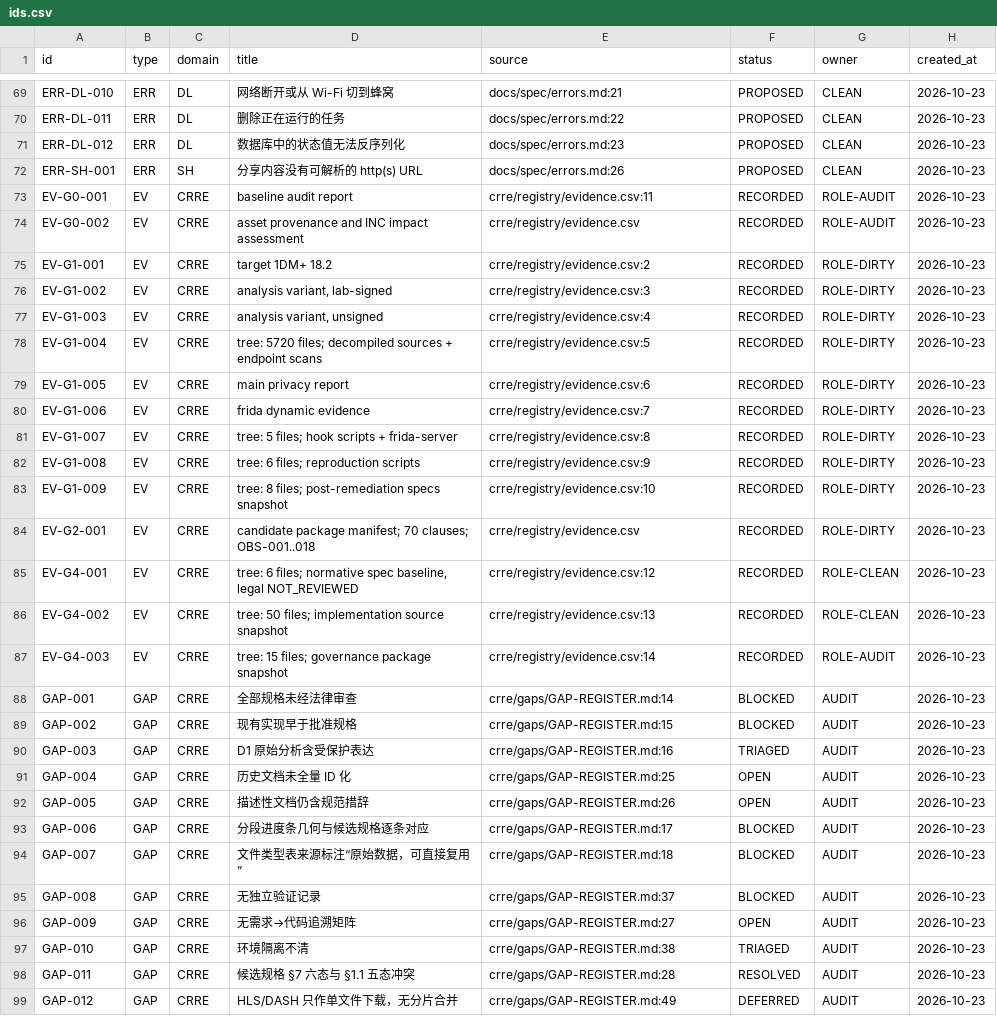
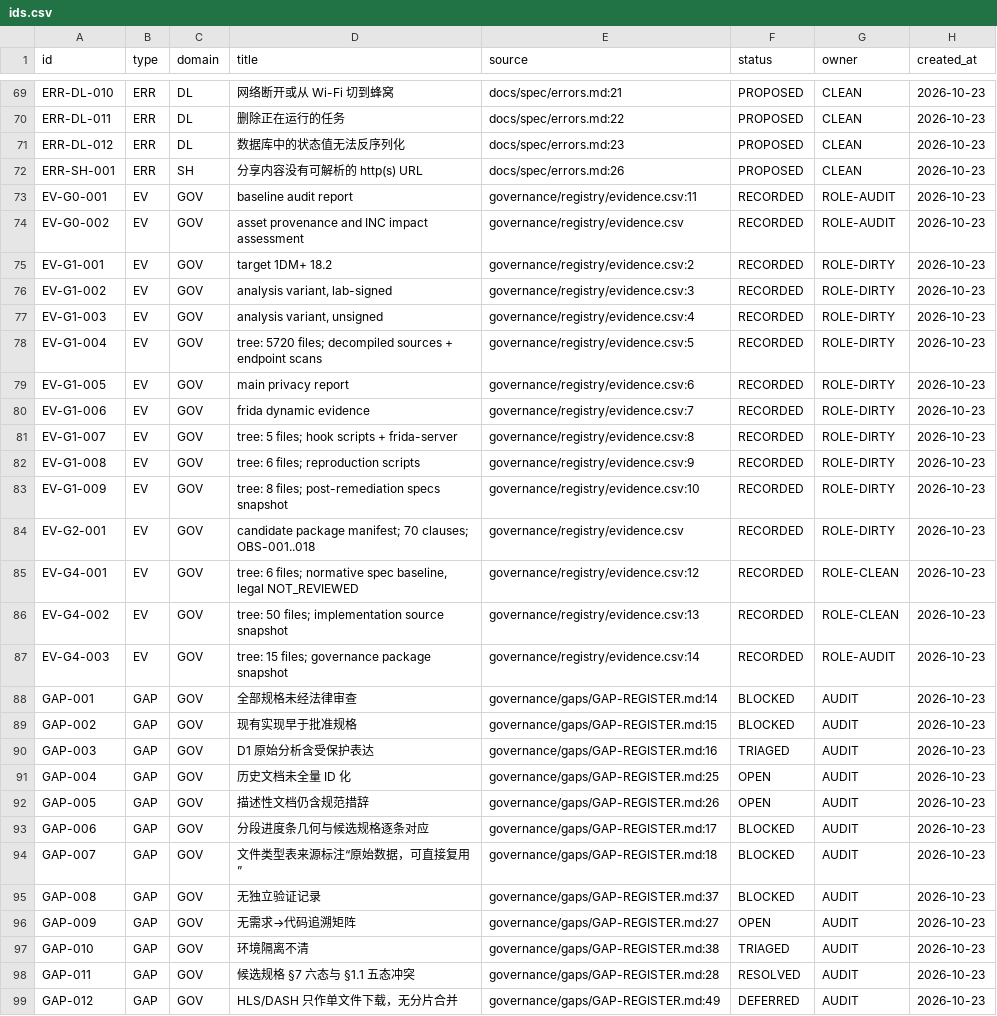
Before and after one commit to huangsiyu921-cmd/Freedm, a CSV file: governance/registry/ids.csv (was crre/registry/ids.csv), drawn as a sheet; only a part is shown, gaps mark what is left out; the diff covers the shown part only.

Commit message:
声明更正：承认逆向分析，移除合规性声称
- README/HANDOFF：明确开发中做过逆向分析，仅用于互操作性；未经法律审查、未经第三方审计，不声称符合特定合规标准；未复制源代码或受保护表达，但不保证无法律风险
- crre/ 改为 governance/，检查脚本改为 governance_check.py；公开文本移除受限术语
- 内部角色隔离与单向信息流流程不变；门禁仍为 11 项 BLOCKED
- 候选包 manifest 升至 1.0.1 并刷新哈希；候选包仍只在 Dirty 工作区
- 未修改 app/src；未 push

```diff
--- a/crre/registry/ids.csv
+++ b/governance/registry/ids.csv
@@ -72,28 +72,28 @@ ERR-DL-012,ERR,DL,数据库中的状态值无法反序列化,docs/spec/errors.md
 ERR-SH-001,ERR,SH,分享内容没有可解析的 http(s) URL,docs/spec/errors.md:26,PROPOSED,CLEAN,2026-10-23
-EV-G0-001,EV,CRRE,baseline audit report,crre/registry/evidence.csv:11,RECORDED,ROLE-AUDIT,2026-10-23
-EV-G0-002,EV,CRRE,asset provenance and INC impact assessment,crre/registry/evidence.csv,RECORDED,ROLE-AUDIT,2026-10-23
-EV-G1-001,EV,CRRE,target 1DM+ 18.2,crre/registry/evidence.csv:2,RECORDED,ROLE-DIRTY,2026-10-23
-EV-G1-002,EV,CRRE,"analysis variant, lab-signed",crre/registry/evidence.csv:3,RECORDED,ROLE-DIRTY,2026-10-23
-EV-G1-003,EV,CRRE,"analysis variant, unsigned",crre/registry/evidence.csv:4,RECORDED,ROLE-DIRTY,2026-10-23
-EV-G1-004,EV,CRRE,tree: 5720 files; decompiled sources + endpoint scans,crre/registry/evidence.csv:5,RECORDED,ROLE-DIRTY,2026-10-23
-EV-G1-005,EV,CRRE,main privacy report,crre/registry/evidence.csv:6,RECORDED,ROLE-DIRTY,2026-10-23
-EV-G1-006,EV,CRRE,frida dynamic evidence,crre/registry/evidence.csv:7,RECORDED,ROLE-DIRTY,2026-10-23
-EV-G1-007,EV,CRRE,tree: 5 files; hook scripts + frida-server,crre/registry/evidence.csv:8,RECORDED,ROLE-DIRTY,2026-10-23
-EV-G1-008,EV,CRRE,tree: 6 files; reproduction scripts,crre/registry/evidence.csv:9,RECORDED,ROLE-DIRTY,2026-10-23
-EV-G1-009,EV,CRRE,tree: 8 files; post-remediation specs snapshot,crre/registry/evidence.csv:10,RECORDED,ROLE-DIRTY,2026-10-23
-EV-G2-001,EV,CRRE,candidate package manifest; 70 clauses; OBS-001..018,crre/registry/evidence.csv,RECORDED,ROLE-DIRTY,2026-10-23
-EV-G4-001,EV,CRRE,"tree: 6 files; normative spec baseline, legal NOT_REVIEWED",crre/registry/evidence.csv:12,RECORDED,ROLE-CLEAN,2026-10-23
-EV-G4-002,EV,CRRE,tree: 50 files; implementation source snapshot,crre/registry/evidence.csv:13,RECORDED,ROLE-CLEAN,2026-10-23
-EV-G4-003,EV,CRRE,tree: 15 files; governance package snapshot,crre/registry/evidence.csv:14,RECORDED,ROLE-AUDIT,2026-10-23
-GAP-001,GAP,CRRE,全部规格未经法律审查,crre/gaps/GAP-REGISTER.md:14,BLOCKED,AUDIT,2026-10-23
-GAP-002,GAP,CRRE,现有实现早于批准规格,crre/gaps/GAP-REGISTER.md:15,BLOCKED,AUDIT,2026-10-23
-GAP-003,GAP,CRRE,D1 原始分析含受保护表达,crre/gaps/GAP-REGISTER.md:16,TRIAGED,AUDIT,2026-10-23
-GAP-004,GAP,CRRE,历史文档未全量 ID 化,crre/gaps/GAP-REGISTER.md:25,OPEN,AUDIT,2026-10-23
-GAP-005,GAP,CRRE,描述性文档仍含规范措辞,crre/gaps/GAP-REGISTER.md:26,OPEN,AUDIT,2026-10-23
-GAP-006,GAP,CRRE,分段进度条几何与候选规格逐条对应,crre/gaps/GAP-REGISTER.md:17,BLOCKED,AUDIT,2026-10-23
-GAP-007,GAP,CRRE,文件类型表来源标注“原始数据，可直接复用”,crre/gaps/GAP-REGISTER.md:18,BLOCKED,AUDIT,2026-10-23
-GAP-008,GAP,CRRE,无独立验证记录,crre/gaps/GAP-REGISTER.md:37,BLOCKED,AUDIT,2026-10-23
-GAP-009,GAP,CRRE,无需求→代码追溯矩阵,crre/gaps/GAP-REGISTER.md:27,OPEN,AUDIT,2026-10-23
-GAP-010,GAP,CRRE,环境隔离不清,crre/gaps/GAP-REGISTER.md:38,TRIAGED,AUDIT,2026-10-23
-GAP-011,GAP,CRRE,候选规格 §7 六态与 §1.1 五态冲突,crre/gaps/GAP-REGISTER.md:28,RESOLVED,AUDIT,2026-10-23
-GAP-012,GAP,CRRE,HLS/DASH 只作单文件下载，无分片合并,crre/gaps/GAP-REGISTER.md:49,DEFERRED,AUDIT,2026-10-23
+EV-G0-001,EV,GOV,baseline audit report,governance/registry/evidence.csv:11,RECORDED,ROLE-AUDIT,2026-10-23
+EV-G0-002,EV,GOV,asset provenance and INC impact assessment,governance/registry/evidence.csv,RECORDED,ROLE-AUDIT,2026-10-23
+EV-G1-001,EV,GOV,target 1DM+ 18.2,governance/registry/evidence.csv:2,RECORDED,ROLE-DIRTY,2026-10-23
+EV-G1-002,EV,GOV,"analysis variant, lab-signed",governance/registry/evidence.csv:3,RECORDED,ROLE-DIRTY,2026-10-23
+EV-G1-003,EV,GOV,"analysis variant, unsigned",governance/registry/evidence.csv:4,RECORDED,ROLE-DIRTY,2026-10-23
+EV-G1-004,EV,GOV,tree: 5720 files; decompiled sources + endpoint scans,governance/registry/evidence.csv:5,RECORDED,ROLE-DIRTY,2026-10-23
+EV-G1-005,EV,GOV,main privacy report,governance/registry/evidence.csv:6,RECORDED,ROLE-DIRTY,2026-10-23
+EV-G1-006,EV,GOV,frida dynamic evidence,governance/registry/evidence.csv:7,RECORDED,ROLE-DIRTY,2026-10-23
+EV-G1-007,EV,GOV,tree: 5 files; hook scripts + frida-server,governance/registry/evidence.csv:8,RECORDED,ROLE-DIRTY,2026-10-23
+EV-G1-008,EV,GOV,tree: 6 files; reproduction scripts,governance/registry/evidence.csv:9,RECORDED,ROLE-DIRTY,2026-10-23
+EV-G1-009,EV,GOV,tree: 8 files; post-remediation specs snapshot,governance/registry/evidence.csv:10,RECORDED,ROLE-DIRTY,2026-10-23
+EV-G2-001,EV,GOV,candidate package manifest; 70 clauses; OBS-001..018,governance/registry/evidence.csv,RECORDED,ROLE-DIRTY,2026-10-23
+EV-G4-001,EV,GOV,"tree: 6 files; normative spec baseline, legal NOT_REVIEWED",governance/registry/evidence.csv:12,RECORDED,ROLE-CLEAN,2026-10-23
+EV-G4-002,EV,GOV,tree: 50 files; implementation source snapshot,governance/registry/evidence.csv:13,RECORDED,ROLE-CLEAN,2026-10-23
+EV-G4-003,EV,GOV,tree: 15 files; governance package snapshot,governance/registry/evidence.csv:14,RECORDED,ROLE-AUDIT,2026-10-23
+GAP-001,GAP,GOV,全部规格未经法律审查,governance/gaps/GAP-REGISTER.md:14,BLOCKED,AUDIT,2026-10-23
+GAP-002,GAP,GOV,现有实现早于批准规格,governance/gaps/GAP-REGISTER.md:15,BLOCKED,AUDIT,2026-10-23
+GAP-003,GAP,GOV,D1 原始分析含受保护表达,governance/gaps/GAP-REGISTER.md:16,TRIAGED,AUDIT,2026-10-23
+GAP-004,GAP,GOV,历史文档未全量 ID 化,governance/gaps/GAP-REGISTER.md:25,OPEN,AUDIT,2026-10-23
+GAP-005,GAP,GOV,描述性文档仍含规范措辞,governance/gaps/GAP-REGISTER.md:26,OPEN,AUDIT,2026-10-23
+GAP-006,GAP,GOV,分段进度条几何与候选规格逐条对应,governance/gaps/GAP-REGISTER.md:17,BLOCKED,AUDIT,2026-10-23
+GAP-007,GAP,GOV,文件类型表来源标注“原始数据，可直接复用”,governance/gaps/GAP-REGISTER.md:18,BLOCKED,AUDIT,2026-10-23
+GAP-008,GAP,GOV,无独立验证记录,governance/gaps/GAP-REGISTER.md:37,BLOCKED,AUDIT,2026-10-23
+GAP-009,GAP,GOV,无需求→代码追溯矩阵,governance/gaps/GAP-REGISTER.md:27,OPEN,AUDIT,2026-10-23
+GAP-010,GAP,GOV,环境隔离不清,governance/gaps/GAP-REGISTER.md:38,TRIAGED,AUDIT,2026-10-23
+GAP-011,GAP,GOV,候选规格 §7 六态与 §1.1 五态冲突,governance/gaps/GAP-REGISTER.md:28,RESOLVED,AUDIT,2026-10-23
+GAP-012,GAP,GOV,HLS/DASH 只作单文件下载，无分片合并,governance/gaps/GAP-REGISTER.md:49,DEFERRED,AUDIT,2026-10-23
```
Also changed, not shown: 68 edited cells elsewhere in this file, 26 other files.
